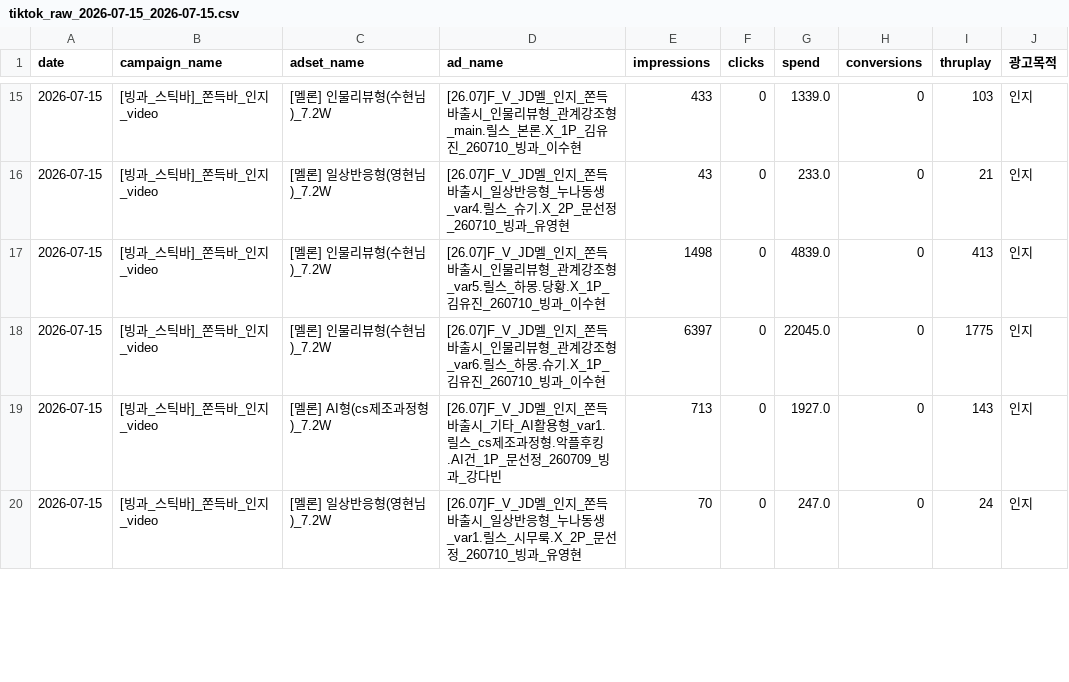
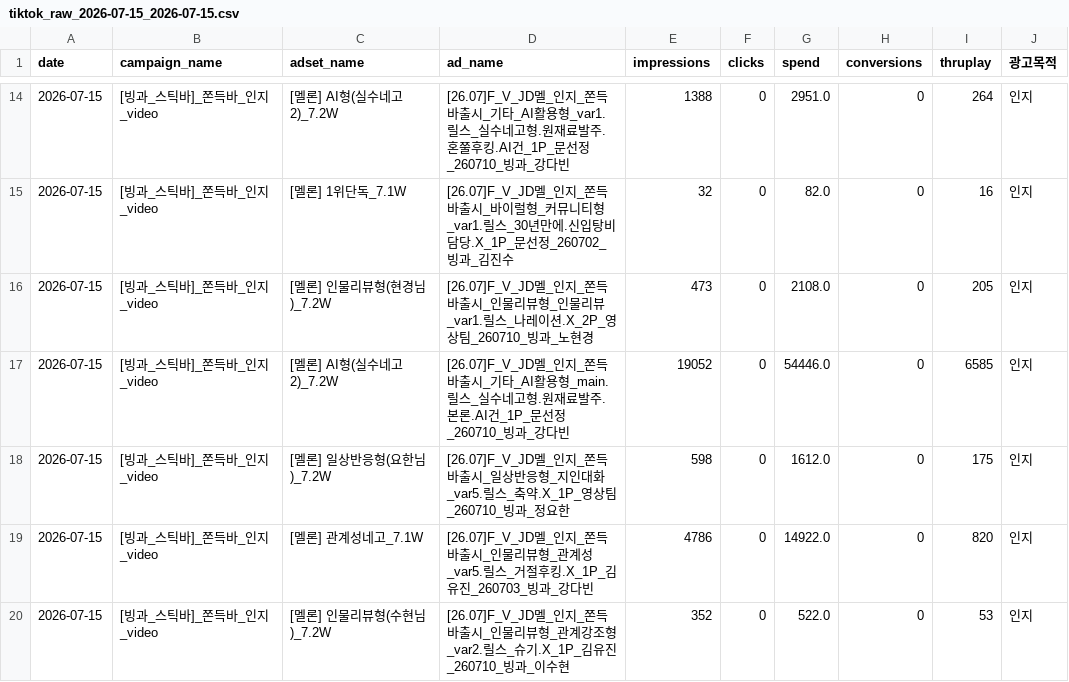
Before and after one commit to sonyg-ops/lalasweet-icecream-dashboard, a CSV file: data/tiktok_raw_2026-07-15_2026-07-15.csv, drawn as a sheet; only a part is shown, gaps mark what is left out; the diff covers the shown part only.

```diff
--- a/data/tiktok_raw_2026-07-15_2026-07-15.csv
+++ b/data/tiktok_raw_2026-07-15_2026-07-15.csv
@@ -15,6 +14,7 @@
-2026-07-15,[빙과_스틱바]_쫀득바_인지_video,[멜론] 인물리뷰형(수현님)_7.2W,[26.07]F_V_JD멜_인지_쫀득바출시_인물리뷰형_관계강조형_main.릴스_본론.X_1P_김유진_260710_빙과_이수현,433,0,1339.0,0,103,인지
-2026-07-15,[빙과_스틱바]_쫀득바_인지_video,[멜론] 일상반응형(영현님)_7.2W,[26.07]F_V_JD멜_인지_쫀득바출시_일상반응형_누나동생_var4.릴스_슈기.X_2P_문선정_260710_빙과_유영현,43,0,233.0,0,21,인지
-2026-07-15,[빙과_스틱바]_쫀득바_인지_video,[멜론] 인물리뷰형(수현님)_7.2W,[26.07]F_V_JD멜_인지_쫀득바출시_인물리뷰형_관계강조형_var5.릴스_하몽.당황.X_1P_김유진_260710_빙과_이수현,1498,0,4839.0,0,413,인지
-2026-07-15,[빙과_스틱바]_쫀득바_인지_video,[멜론] 인물리뷰형(수현님)_7.2W,[26.07]F_V_JD멜_인지_쫀득바출시_인물리뷰형_관계강조형_var6.릴스_하몽.슈기.X_1P_김유진_260710_빙과_이수현,6397,0,22045.0,0,1775,인지
-2026-07-15,[빙과_스틱바]_쫀득바_인지_video,[멜론] AI형(cs제조과정형)_7.2W,[26.07]F_V_JD멜_인지_쫀득바출시_기타_AI활용형_var1.릴스_cs제조과정형.악플후킹.AI건_1P_문선정_260709_빙과_강다빈,713,0,1927.0,0,143,인지
-2026-07-15,[빙과_스틱바]_쫀득바_인지_video,[멜론] 일상반응형(영현님)_7.2W,[26.07]F_V_JD멜_인지_쫀득바출시_일상반응형_누나동생_var1.릴스_시무룩.X_2P_문선정_260710_빙과_유영현,70,0,247.0,0,24,인지
+2026-07-15,[빙과_스틱바]_쫀득바_인지_video,[멜론] AI형(실수네고2)_7.2W,[26.07]F_V_JD멜_인지_쫀득바출시_기타_AI활용형_var1.릴스_실수네고형.원재료발주.혼쭐후킹.AI건_1P_문선정_260710_빙과_강다빈,1388,0,2951.0,0,264,인지
+2026-07-15,[빙과_스틱바]_쫀득바_인지_video,[멜론] 1위단독_7.1W,[26.07]F_V_JD멜_인지_쫀득바출시_바이럴형_커뮤니티형_var1.릴스_30년만에.신입탕비담당.X_1P_문선정_260702_빙과_김진수,32,0,82.0,0,16,인지
+2026-07-15,[빙과_스틱바]_쫀득바_인지_video,[멜론] 인물리뷰형(현경님)_7.2W,[26.07]F_V_JD멜_인지_쫀득바출시_인물리뷰형_인물리뷰_var1.릴스_나레이션.X_2P_영상팀_260710_빙과_노현경,473,0,2108.0,0,205,인지
+2026-07-15,[빙과_스틱바]_쫀득바_인지_video,[멜론] AI형(실수네고2)_7.2W,[26.07]F_V_JD멜_인지_쫀득바출시_기타_AI활용형_main.릴스_실수네고형.원재료발주.본론.AI건_1P_문선정_260710_빙과_강다빈,19052,0,54446.0,0,6585,인지
+2026-07-15,[빙과_스틱바]_쫀득바_인지_video,[멜론] 일상반응형(요한님)_7.2W,[26.07]F_V_JD멜_인지_쫀득바출시_일상반응형_지인대화_var5.릴스_축약.X_1P_영상팀_260710_빙과_정요한,598,0,1612.0,0,175,인지
+2026-07-15,[빙과_스틱바]_쫀득바_인지_video,[멜론] 관계성네고_7.1W,[26.07]F_V_JD멜_인지_쫀득바출시_인물리뷰형_관계성_var5.릴스_거절후킹.X_1P_김유진_260703_빙과_강다빈,4786,0,14922.0,0,820,인지
+2026-07-15,[빙과_스틱바]_쫀득바_인지_video,[멜론] 인물리뷰형(수현님)_7.2W,[26.07]F_V_JD멜_인지_쫀득바출시_인물리뷰형_관계강조형_var2.릴스_슈기.X_1P_김유진_260710_빙과_이수현,352,0,522.0,0,53,인지
```
Also changed, not shown: 1 removed row and 121 edited cells elsewhere in this file, data/meta_raw_2026-07-15_2026-07-15.csv, 2 other files.
